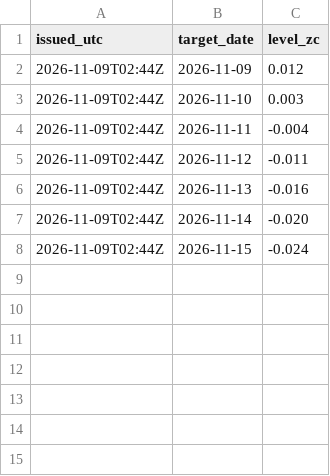
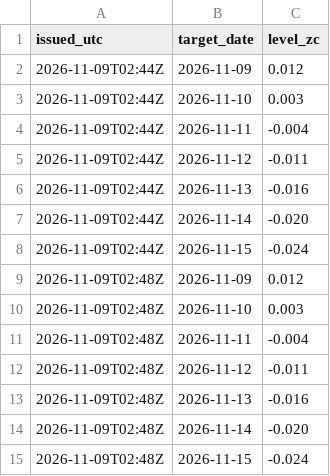
Before and after one commit to mimomimo15/prevision-frontenac, a CSV file: docs/forecast_archive.csv, drawn as a sheet.

```diff
--- a/docs/forecast_archive.csv
+++ b/docs/forecast_archive.csv
@@ -8 +8,8 @@ issued_utc,target_date,level_zc
 2026-11-09T02:44Z,2026-11-15,-0.024
+2026-11-09T02:48Z,2026-11-09,0.012
+2026-11-09T02:48Z,2026-11-10,0.003
+2026-11-09T02:48Z,2026-11-11,-0.004
+2026-11-09T02:48Z,2026-11-12,-0.011
+2026-11-09T02:48Z,2026-11-13,-0.016
+2026-11-09T02:48Z,2026-11-14,-0.020
+2026-11-09T02:48Z,2026-11-15,-0.024
```
Also changed, not shown: docs/spine_archive.csv, 1 other file.
